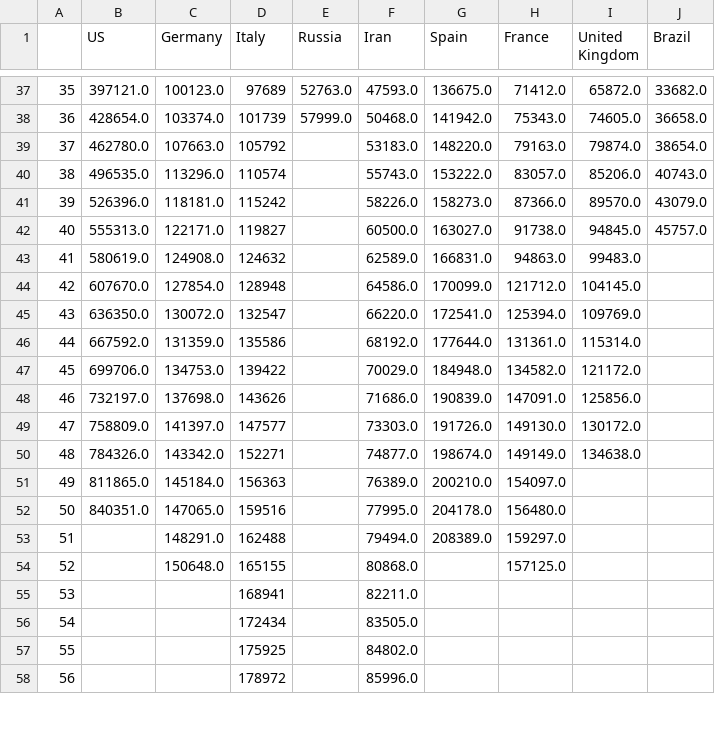
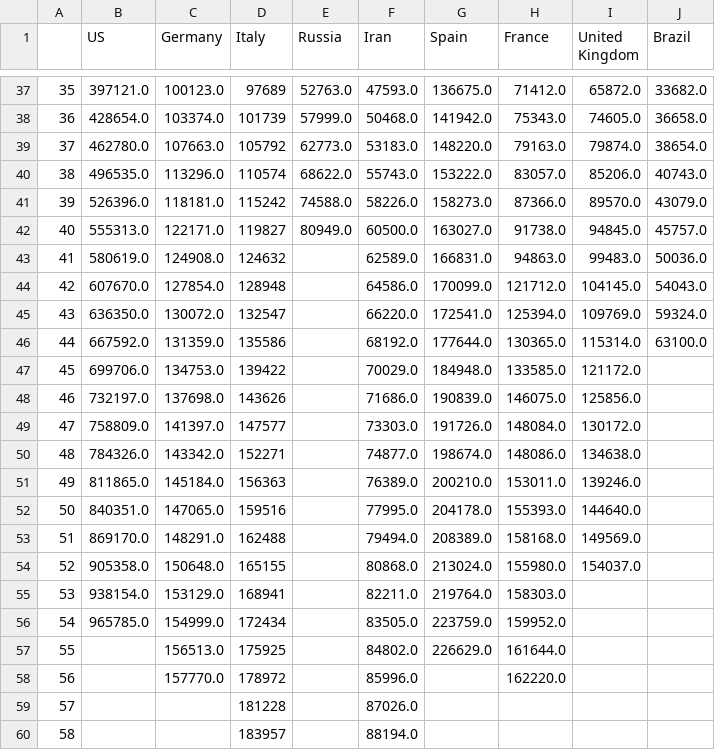
Before and after one commit to dmitripr/covid19, a CSV file: data/country_confirmed_comparison.csv, drawn as a sheet; only a part is shown, gaps mark what is left out; removed rows and columns are numbered as before the commit, all else as after; the diff covers the shown part only; the diff names each change by its address in the sheet, - before the commit and + after, or states it on an @@ line.

```diff
--- a/data/country_confirmed_comparison.csv
+++ b/data/country_confirmed_comparison.csv
-E39 (Russia): (empty)
+E39 (Russia): 62773.0
-E40 (Russia): (empty)
+E40 (Russia): 68622.0
-E41 (Russia): (empty)
+E41 (Russia): 74588.0
-E42 (Russia): (empty)
+E42 (Russia): 80949.0
-J43 (Brazil): (empty)
+J43 (Brazil): 50036.0
-J44 (Brazil): (empty)
+J44 (Brazil): 54043.0
-J45 (Brazil): (empty)
+J45 (Brazil): 59324.0
-H46 (France): 131361.0
+H46 (France): 130365.0
-J46 (Brazil): (empty)
+J46 (Brazil): 63100.0
-H47 (France): 134582.0
+H47 (France): 133585.0
-H48 (France): 147091.0
+H48 (France): 146075.0
-H49 (France): 149130.0
+H49 (France): 148084.0
-H50 (France): 149149.0
+H50 (France): 148086.0
-H51 (France): 154097.0
+H51 (France): 153011.0
-I51 (United Kingdom): (empty)
+I51 (United Kingdom): 139246.0
-H52 (France): 156480.0
+H52 (France): 155393.0
-I52 (United Kingdom): (empty)
+I52 (United Kingdom): 144640.0
-B53 (US): (empty)
+B53 (US): 869170.0
-H53 (France): 159297.0
+H53 (France): 158168.0
-I53 (United Kingdom): (empty)
+I53 (United Kingdom): 149569.0
-row 54: 52 |  | 150648.0 | 165155 |  | 80868.0 |  | 157125.0
-row 55: 53 |  |  | 168941 |  | 82211.0
-row 56: 54 |  |  | 172434 |  | 83505.0
-row 57: 55 |  |  | 175925 |  | 84802.0
-row 58: 56 |  |  | 178972 |  | 85996.0
+row 54: 52 | 905358.0 | 150648.0 | 165155 |  | 80868.0 | 213024.0 | 155980.0 | 154037.0
+row 55: 53 | 938154.0 | 153129.0 | 168941 |  | 82211.0 | 219764.0 | 158303.0
+row 56: 54 | 965785.0 | 154999.0 | 172434 |  | 83505.0 | 223759.0 | 159952.0
+row 57: 55 |  | 156513.0 | 175925 |  | 84802.0 | 226629.0 | 161644.0
+row 58: 56 |  | 157770.0 | 178972 |  | 85996.0 |  | 162220.0
+row 59: 57 |  |  | 181228 |  | 87026.0
+row 60: 58 |  |  | 183957 |  | 88194.0
```
Also changed, not shown: 2 added rows, 3 edited cells and row numbers in column A elsewhere in this file, data/country_deaths_comparison.csv, data/predict_daily_growth_confirmed_comparison.csv, 14 other files.
